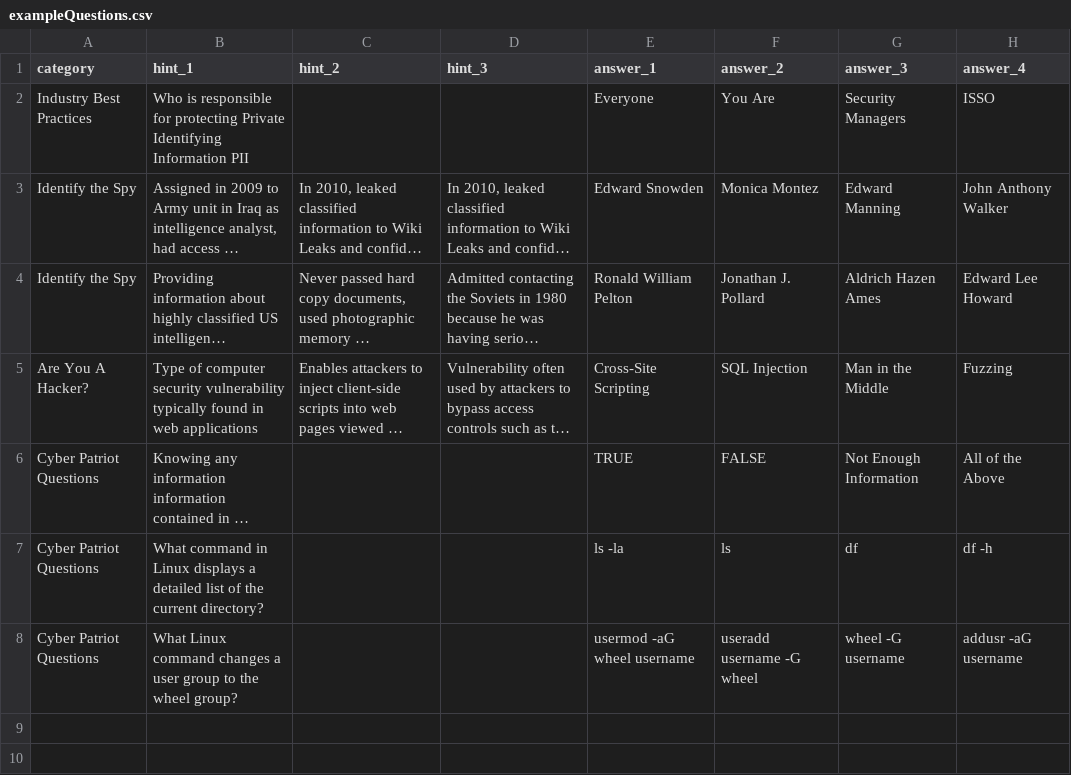
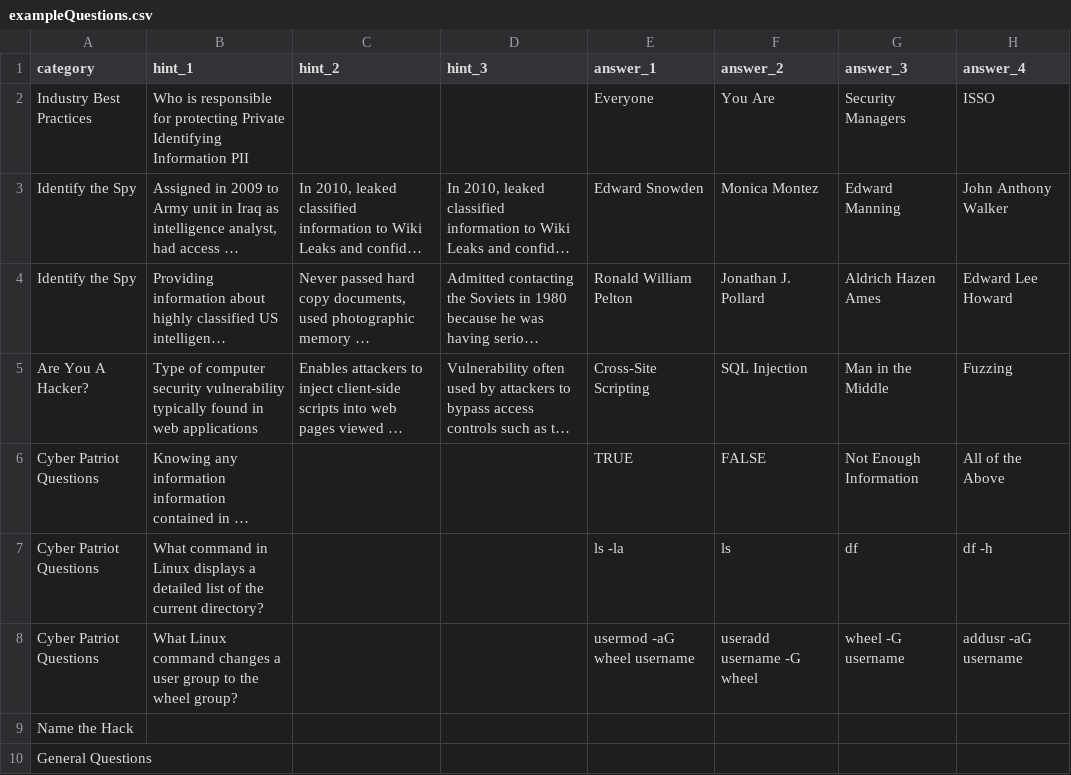
Before and after one commit to legoguy1000/cyberChallenge, a CSV file: api/app/exampleQuestions.csv, drawn as a sheet; long unchanged cells end in ….

Commit message:
allow for just category import in CSV

```diff
--- a/api/app/exampleQuestions.csv
+++ b/api/app/exampleQuestions.csv
@@ -8 +8,3 @@ Cyber Patriot Questions,What command in Linux displays a detailed list of the cu
 Cyber Patriot Questions,What Linux command changes a user group to the wheel group?,,,usermod -aG wheel username,useradd username -G wheel,wheel -G username,addusr -aG username
+Name the Hack,,,,,,,,
+General Questions,,,,,,,,
```
Also changed, not shown: 1 other file.
